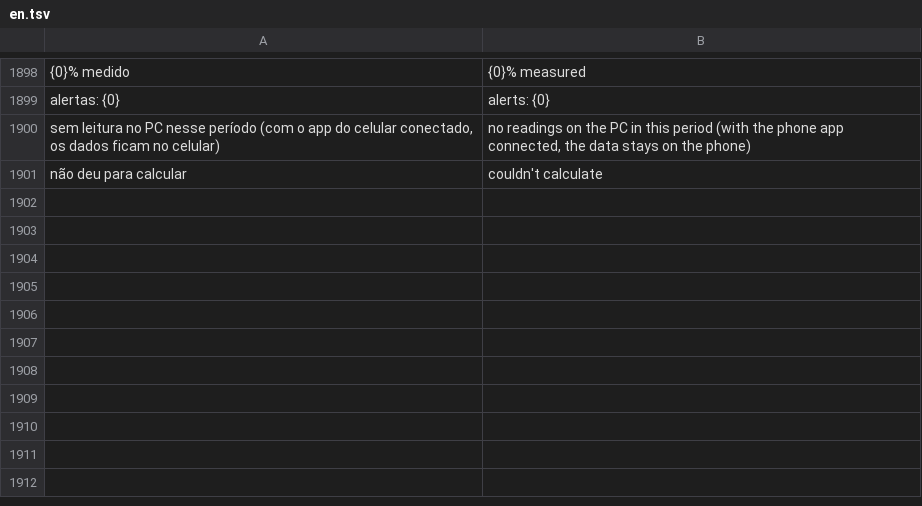
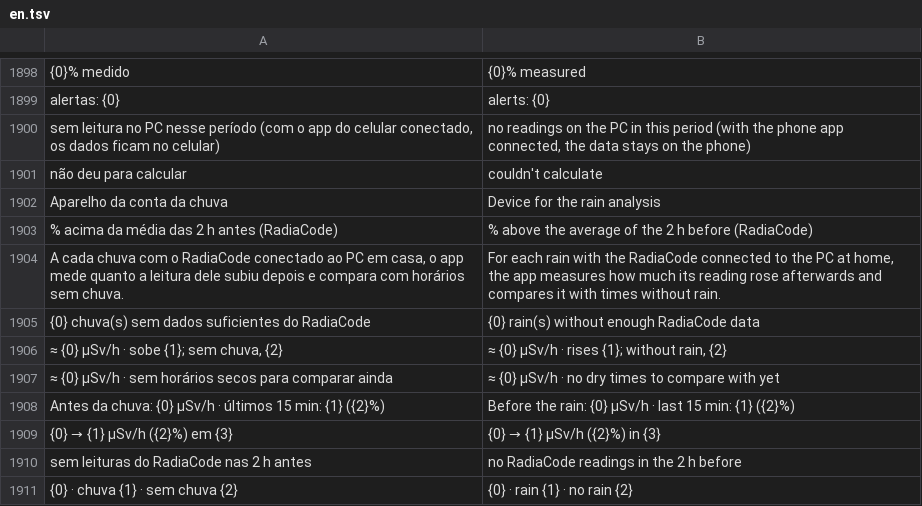
Before and after one commit to matheusAFreitas/radlog, a TSV file: internal/i18n/en.tsv, drawn as a sheet; only a part is shown, gaps mark what is left out.

```diff
--- a/internal/i18n/en.tsv
+++ b/internal/i18n/en.tsv
@@ -1901 +1901,11 @@ sem leitura no PC nesse período (com o app do celular conectado, os dados ficam
 não deu para calcular	couldn't calculate
+Aparelho da conta da chuva	Device for the rain analysis
+% acima da média das 2 h antes (RadiaCode)	% above the average of the 2 h before (RadiaCode)
+A cada chuva com o RadiaCode conectado ao PC em casa, o app mede quanto a leitura dele subiu depois e compara com horários sem chuva.	For each rain with the RadiaCode connected to the PC at home, the app measures how much its reading rose afterwards and compares it with times without rain.
+{0} chuva(s) sem dados suficientes do RadiaCode	{0} rain(s) without enough RadiaCode data
+≈ {0} µSv/h · sobe {1}; sem chuva, {2}	≈ {0} µSv/h · rises {1}; without rain, {2}
+≈ {0} µSv/h · sem horários secos para comparar ainda	≈ {0} µSv/h · no dry times to compare with yet
+Antes da chuva: {0} µSv/h · últimos 15 min: {1} ({2}%)	Before the rain: {0} µSv/h · last 15 min: {1} ({2}%)
+{0} → {1} µSv/h ({2}%) em {3}	{0} → {1} µSv/h ({2}%) in {3}
+sem leituras do RadiaCode nas 2 h antes	no RadiaCode readings in the 2 h before
+{0} · chuva {1} · sem chuva {2}	{0} · rain {1} · no rain {2}
```
Also changed, not shown: 9 other files.
